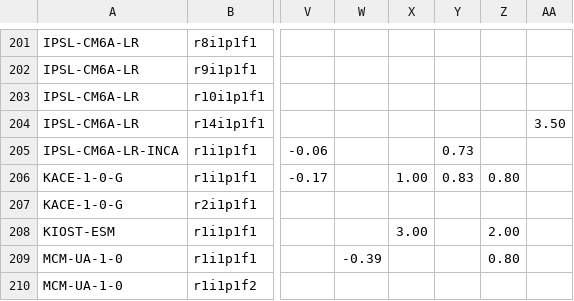
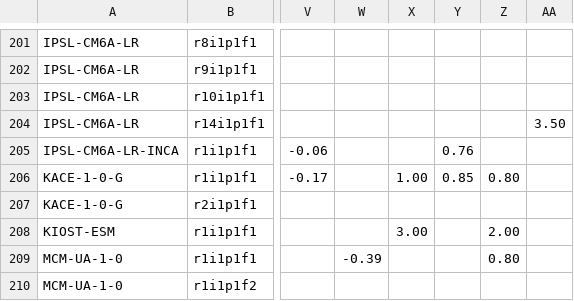
Before and after one commit to jesusff/cmip6-for-cordex, a CSV file: CMIP6_studies_table_EUR.csv, drawn as a sheet; only a part is shown, gaps mark what is left out; the diff covers the shown part only; the diff names each change by its address in the sheet, - before the commit and + after, or states it on an @@ line.

```diff
--- a/CMIP6_studies_table_EUR.csv
+++ b/CMIP6_studies_table_EUR.csv
-Y205: 0.73
+Y205: 0.76
-Y206: 0.83
+Y206: 0.85
```
Also changed, not shown: 28 edited cells elsewhere in this file, 2 other files.
